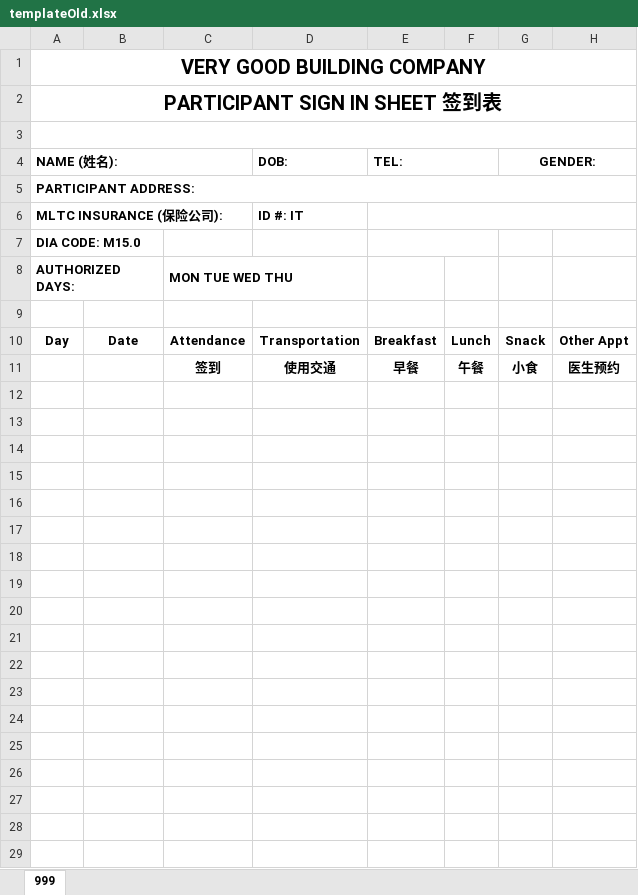
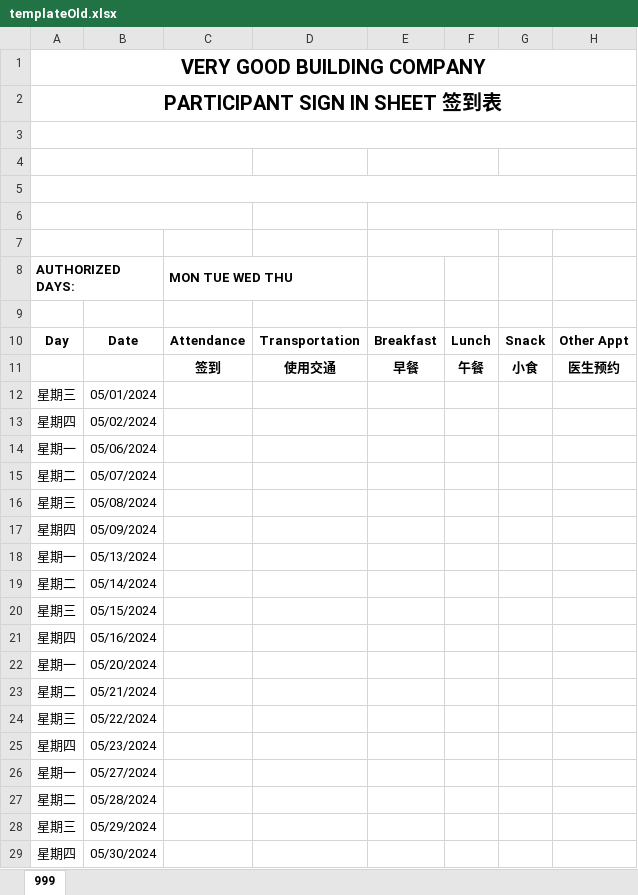
Before and after one commit to johnnyj2608/TimeSheet, an Excel workbook: templateOld.xlsx, sheet 999, drawn as a sheet; values as stored, in another font and other column widths than the file's, no borders; conditional formats not drawn; the diff names each change by its address in the sheet, - before the commit and + after, or states it on an @@ line.

```diff
--- a/templateOld.xlsx (sheet 999)
+++ b/templateOld.xlsx (sheet 999)
-row 4: NAME (姓名): |  |  | DOB: | TEL: |  | GENDER:
+row 4: (empty)
-A5 (AUTHORIZED DAYS:): PARTICIPANT ADDRESS:
+A5 (AUTHORIZED DAYS:): (empty)
-row 6: MLTC INSURANCE (保险公司): |  |  | ID #: IT
+row 6: (empty)
-A7 (AUTHORIZED DAYS:): DIA CODE: M15.0
+A7 (AUTHORIZED DAYS:): (empty)
+row 12: 星期三 | 05/01/2024
+row 13: 星期四 | 05/02/2024
+row 14: 星期一 | 05/06/2024
+row 15: 星期二 | 05/07/2024
+row 16: 星期三 | 05/08/2024
+row 17: 星期四 | 05/09/2024
+row 18: 星期一 | 05/13/2024
+row 19: 星期二 | 05/14/2024
+row 20: 星期三 | 05/15/2024
+row 21: 星期四 | 05/16/2024
+row 22: 星期一 | 05/20/2024
+row 23: 星期二 | 05/21/2024
+row 24: 星期三 | 05/22/2024
+row 25: 星期四 | 05/23/2024
+row 26: 星期一 | 05/27/2024
+row 27: 星期二 | 05/28/2024
+row 28: 星期三 | 05/29/2024
+row 29: 星期四 | 05/30/2024
```
Also changed, not shown: templateNew.xlsx, 9 other files.
